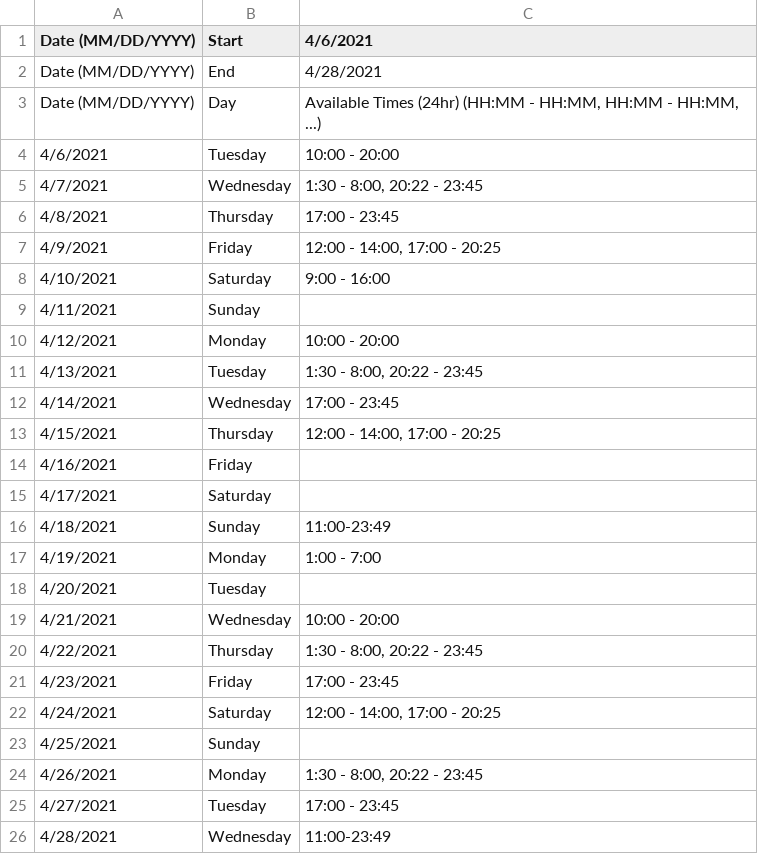
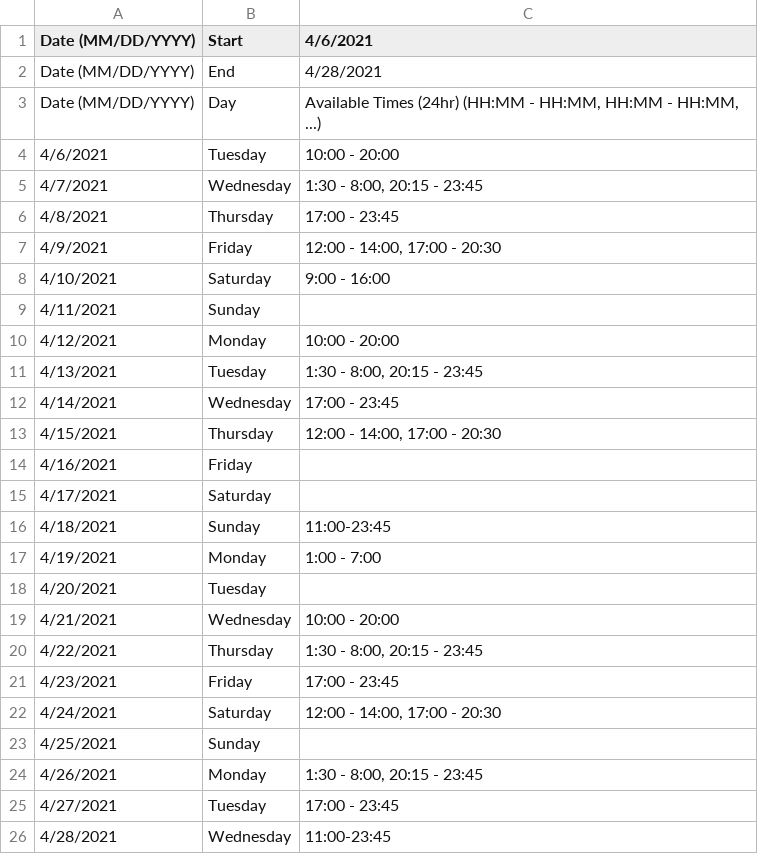
Before and after one commit to MrEvildoom/312Scheduler, a CSV file: profile.csv, drawn as a sheet.

```diff
--- a/profile.csv
+++ b/profile.csv
@@ -4,5 +4,5 @@ Date (MM/DD/YYYY),Day,"Available Times (24hr) (HH:MM - HH:MM, HH:MM - HH:MM, ...
 4/6/2021,Tuesday,10:00 - 20:00
-4/7/2021,Wednesday,"1:30 - 8:00, 20:22 - 23:45"
+4/7/2021,Wednesday,"1:30 - 8:00, 20:15 - 23:45"
 4/8/2021,Thursday,17:00 - 23:45
-4/9/2021,Friday,"12:00 - 14:00, 17:00 - 20:25"
+4/9/2021,Friday,"12:00 - 14:00, 17:00 - 20:30"
 4/10/2021,Saturday,9:00 - 16:00
@@ -10,8 +10,8 @@ Date (MM/DD/YYYY),Day,"Available Times (24hr) (HH:MM - HH:MM, HH:MM - HH:MM, ...
 4/12/2021,Monday,10:00 - 20:00
-4/13/2021,Tuesday,"1:30 - 8:00, 20:22 - 23:45"
+4/13/2021,Tuesday,"1:30 - 8:00, 20:15 - 23:45"
 4/14/2021,Wednesday,17:00 - 23:45
-4/15/2021,Thursday,"12:00 - 14:00, 17:00 - 20:25"
+4/15/2021,Thursday,"12:00 - 14:00, 17:00 - 20:30"
 4/16/2021,Friday,
 4/17/2021,Saturday,
-4/18/2021,Sunday,11:00-23:49
+4/18/2021,Sunday,11:00-23:45
 4/19/2021,Monday,1:00 - 7:00
@@ -19,8 +19,8 @@ Date (MM/DD/YYYY),Day,"Available Times (24hr) (HH:MM - HH:MM, HH:MM - HH:MM, ...
 4/21/2021,Wednesday,10:00 - 20:00
-4/22/2021,Thursday,"1:30 - 8:00, 20:22 - 23:45"
+4/22/2021,Thursday,"1:30 - 8:00, 20:15 - 23:45"
 4/23/2021,Friday,17:00 - 23:45
-4/24/2021,Saturday,"12:00 - 14:00, 17:00 - 20:25"
+4/24/2021,Saturday,"12:00 - 14:00, 17:00 - 20:30"
 4/25/2021,Sunday,
-4/26/2021,Monday,"1:30 - 8:00, 20:22 - 23:45"
+4/26/2021,Monday,"1:30 - 8:00, 20:15 - 23:45"
 4/27/2021,Tuesday,17:00 - 23:45
-4/28/2021,Wednesday,11:00-23:49
+4/28/2021,Wednesday,11:00-23:45
```
Also changed, not shown: 2 other files.
